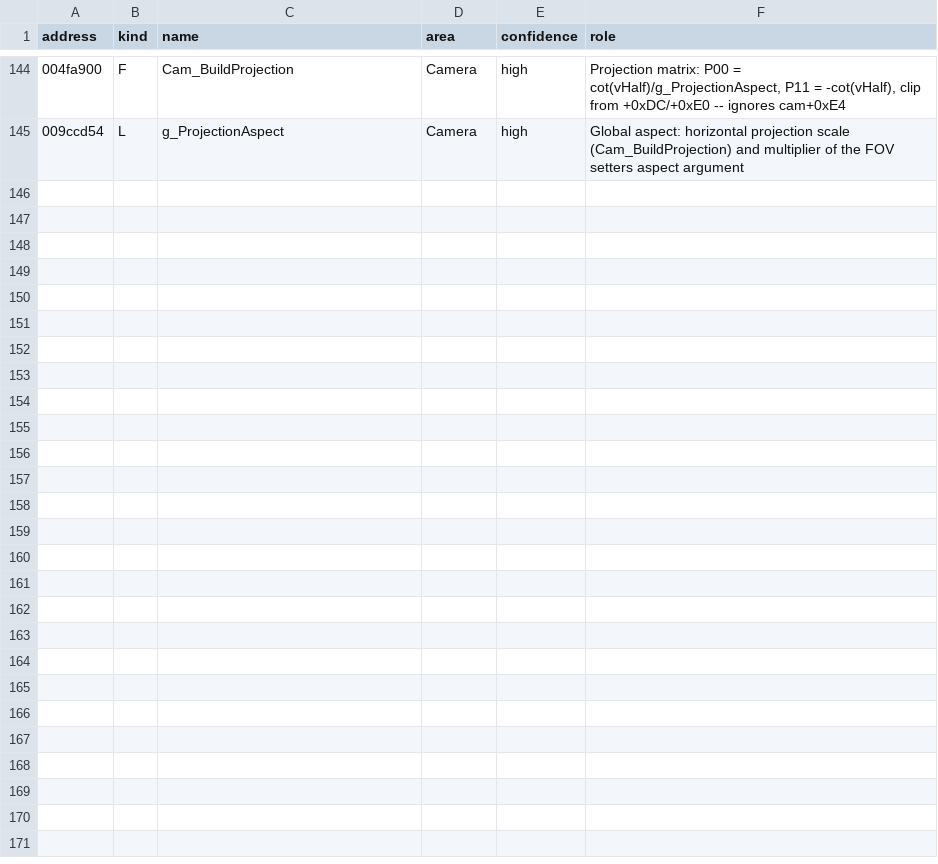
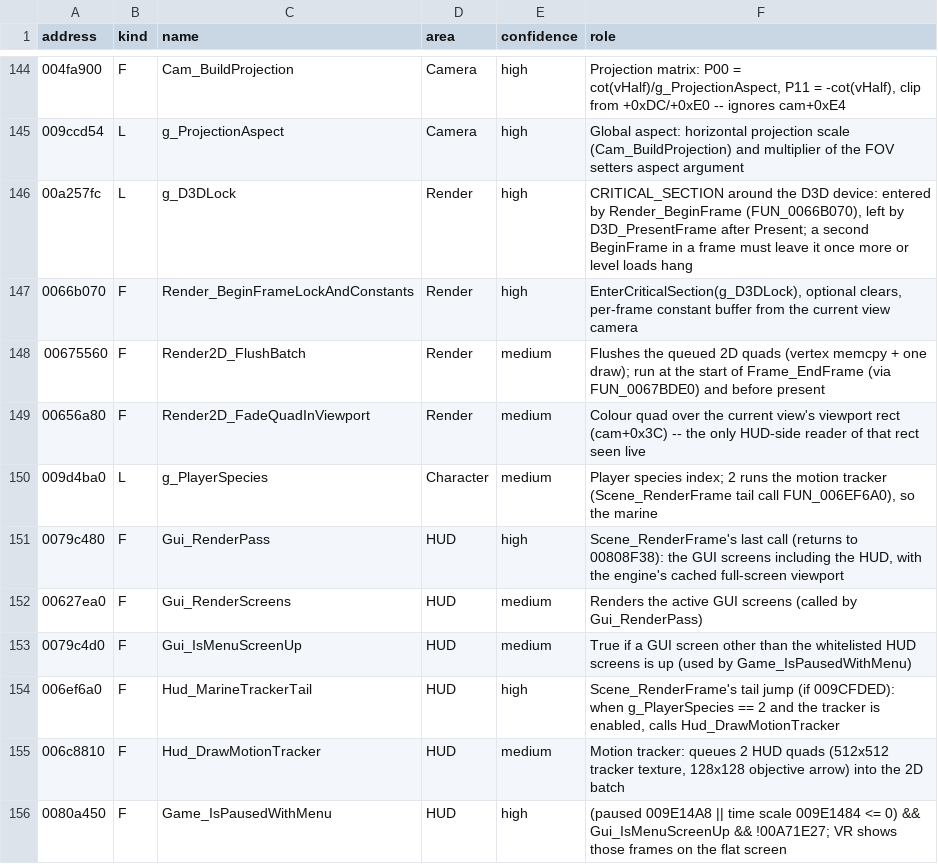
Before and after one commit to CaptainBrannigan/Aliens-vr-Predator-2010, a CSV file: docs/re/avp_symbols.csv, drawn as a sheet; only a part is shown, gaps mark what is left out.

```diff
--- a/docs/re/avp_symbols.csv
+++ b/docs/re/avp_symbols.csv
@@ -145 +145,12 @@ address,kind,name,area,confidence,role
 009ccd54,L,g_ProjectionAspect,Camera,high,"Global aspect: horizontal projection scale (Cam_BuildProjection) and multiplier of the FOV setters aspect argument"
+00a257fc,L,g_D3DLock,Render,high,"CRITICAL_SECTION around the D3D device: entered by Render_BeginFrame (FUN_0066B070), left by D3D_PresentFrame after Present; a second BeginFrame in a frame must leave it once more or level loads hang"
+0066b070,F,Render_BeginFrameLockAndConstants,Render,high,"EnterCriticalSection(g_D3DLock), optional clears, per-frame constant buffer from the current view camera"
+00675560,F,Render2D_FlushBatch,Render,medium,"Flushes the queued 2D quads (vertex memcpy + one draw); run at the start of Frame_EndFrame (via FUN_0067BDE0) and before present"
+00656a80,F,Render2D_FadeQuadInViewport,Render,medium,"Colour quad over the current view's viewport rect (cam+0x3C) -- the only HUD-side reader of that rect seen live"
+009d4ba0,L,g_PlayerSpecies,Character,medium,"Player species index; 2 runs the motion tracker (Scene_RenderFrame tail call FUN_006EF6A0), so the marine"
+0079c480,F,Gui_RenderPass,HUD,high,"Scene_RenderFrame's last call (returns to 00808F38): the GUI screens including the HUD, with the engine's cached full-screen viewport"
+00627ea0,F,Gui_RenderScreens,HUD,medium,"Renders the active GUI screens (called by Gui_RenderPass)"
+0079c4d0,F,Gui_IsMenuScreenUp,HUD,medium,"True if a GUI screen other than the whitelisted HUD screens is up (used by Game_IsPausedWithMenu)"
+006ef6a0,F,Hud_MarineTrackerTail,HUD,high,"Scene_RenderFrame's tail jump (if 009CFDED): when g_PlayerSpecies == 2 and the tracker is enabled, calls Hud_DrawMotionTracker"
+006c8810,F,Hud_DrawMotionTracker,HUD,medium,"Motion tracker: queues 2 HUD quads (512x512 tracker texture, 128x128 objective arrow) into the 2D batch"
+0080a450,F,Game_IsPausedWithMenu,HUD,high,"(paused 009E14A8 || time scale 009E1484 <= 0) && Gui_IsMenuScreenUp && !00A71E27; VR shows those frames on the flat screen"
```
Also changed, not shown: 7 other files.
